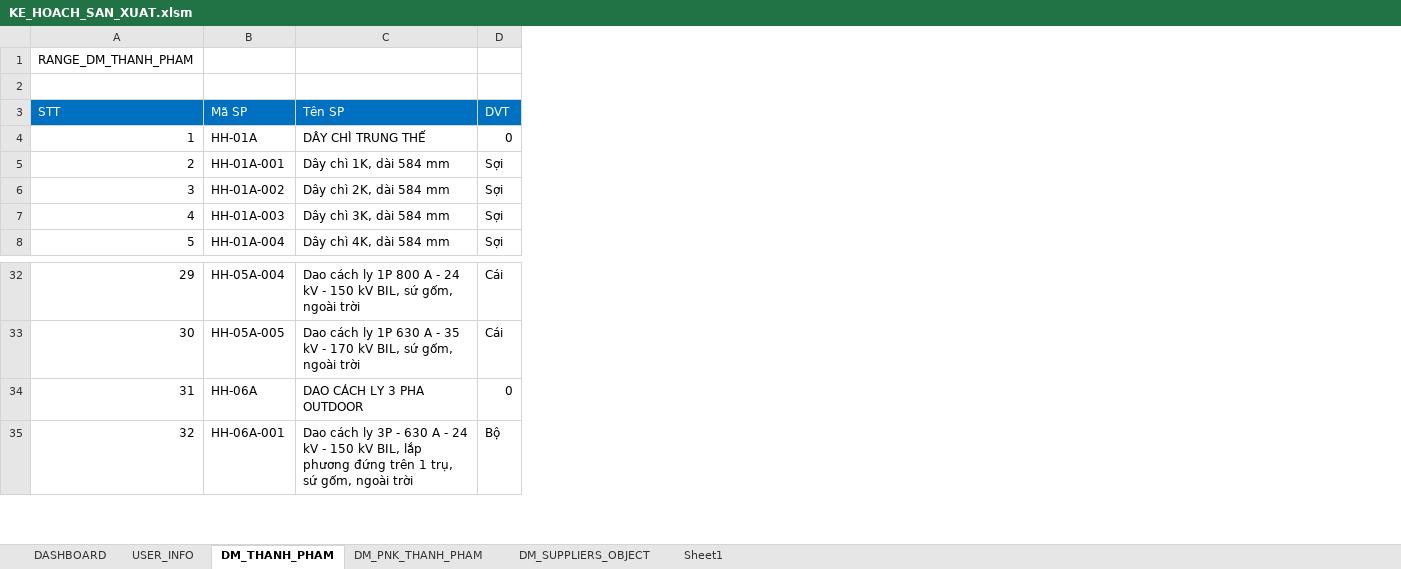
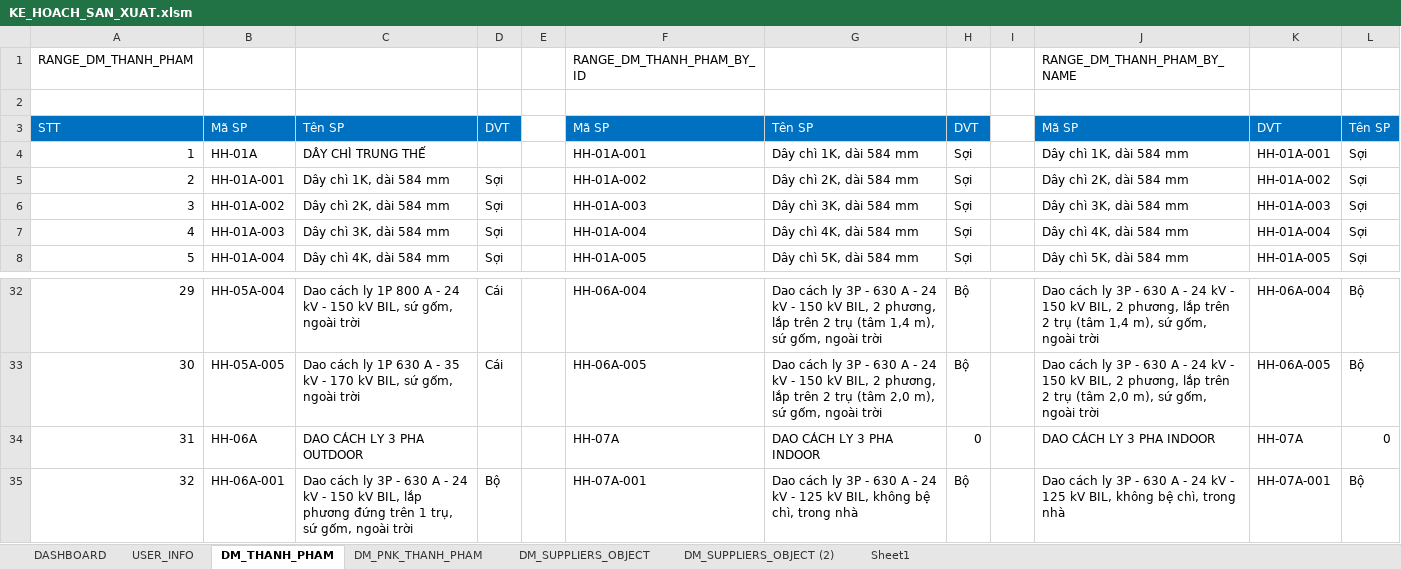
Before and after one commit to NGUYEN-LONG-BS/VBA_MINI_PROJECTS, an Excel workbook: VB05_QUAN_LY_KHO/KE_HOACH_SAN_XUAT.xlsm, sheet DM_THANH_PHAM, drawn as a sheet; only a part is shown, gaps mark what is left out; values as stored, in another font and other column widths than the file's, no borders; the diff names each change by its address in the sheet, - before the commit and + after, or states it on an @@ line.

```diff
--- a/VB05_QUAN_LY_KHO/KE_HOACH_SAN_XUAT.xlsm (sheet DM_THANH_PHAM)
+++ b/VB05_QUAN_LY_KHO/KE_HOACH_SAN_XUAT.xlsm (sheet DM_THANH_PHAM)
+sheet tab: DM_SUPPLIERS_OBJECT (2)
+column E, empty
+column F, rows 1-8: RANGE_DM_THANH_PHAM_BY_ID |  | Mã SP | HH-01A-001 | HH-01A-002 | HH-01A-003 | HH-01A-004 | HH-01A-005; rows 32-35: HH-06A-004 | HH-06A-005 | HH-07A | HH-07A-001
+column G, rows 3-8: Tên SP | Dây chì 1K, dài 584 mm | Dây chì 2K, dài 584 mm | Dây chì 3K, dài 584 mm | Dây chì 4K, dài 584 mm | Dây chì 5K, dài 584 mm; rows 32-35: Dao cách ly 3P - 630 A - 24 kV - 150 kV BIL, 2 phương, lắp trên 2 trụ (tâm 1,4 m), sứ gốm, ngoài trời | Dao cách ly 3P - 630 A - 24 kV - 150 kV BIL, 2 phương, lắp trên 2 trụ (tâm 2,0 m), sứ gốm, ngoài trời | DAO CÁCH LY 3 PHA INDOOR | Dao cách ly 3P - 630 A - 24 kV - 125 kV BIL, không bệ chì, trong nhà
+column H, rows 3-8: DVT | Sợi | Sợi | Sợi | Sợi | Sợi; rows 32-35: Bộ | Bộ | 0 | Bộ
+column I, empty
+column J, rows 1-8: RANGE_DM_THANH_PHAM_BY_NAME |  | Mã SP | Dây chì 1K, dài 584 mm | Dây chì 2K, dài 584 mm | Dây chì 3K, dài 584 mm | Dây chì 4K, dài 584 mm | Dây chì 5K, dài 584 mm; rows 32-35: Dao cách ly 3P - 630 A - 24 kV - 150 kV BIL, 2 phương, lắp trên 2 trụ (tâm 1,4 m), sứ gốm, ngoài trời | Dao cách ly 3P - 630 A - 24 kV - 150 kV BIL, 2 phương, lắp trên 2 trụ (tâm 2,0 m), sứ gốm, ngoài trời | DAO CÁCH LY 3 PHA INDOOR | Dao cách ly 3P - 630 A - 24 kV - 125 kV BIL, không bệ chì, trong nhà
+column K, rows 3-8: DVT | HH-01A-001 | HH-01A-002 | HH-01A-003 | HH-01A-004 | HH-01A-005; rows 32-35: HH-06A-004 | HH-06A-005 | HH-07A | HH-07A-001
+column L, rows 3-8: Tên SP | Sợi | Sợi | Sợi | Sợi | Sợi; rows 32-35: Bộ | Bộ | 0 | Bộ
-D4: 0
+D4: (empty)
-D34: 0
+D34: (empty)
```
Also changed, not shown: sheet DM_SUPPLIERS_OBJECT, sheet DM_PNK_THANH_PHAM.
